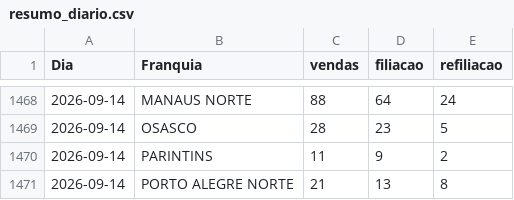
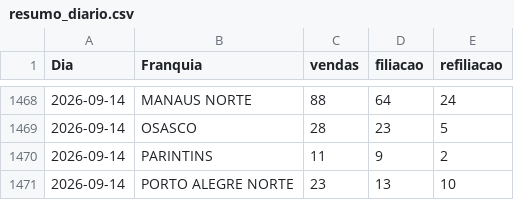
Before and after one commit to matheussouza28/dashboard-vendas-cdt, a CSV file: data/resumo_diario.csv, drawn as a sheet; only a part is shown, gaps mark what is left out.

```diff
--- a/data/resumo_diario.csv
+++ b/data/resumo_diario.csv
@@ -1470,2 +1470,2 @@ Dia,Franquia,vendas,filiacao,refiliacao
 2026-09-14,PARINTINS,11,9,2
-2026-09-14,PORTO ALEGRE NORTE,21,13,8
+2026-09-14,PORTO ALEGRE NORTE,23,13,10
```
Also changed, not shown: data/por_vendedor.csv, 4 other files.
